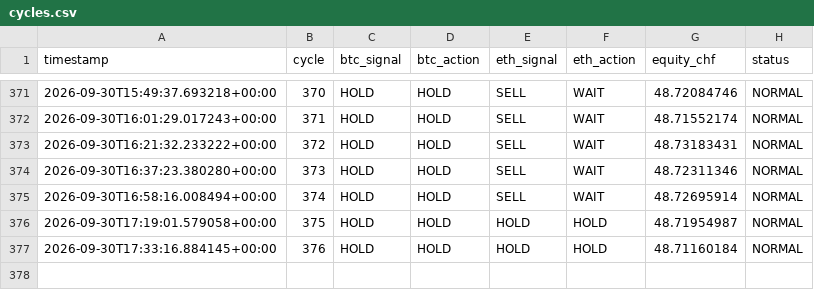
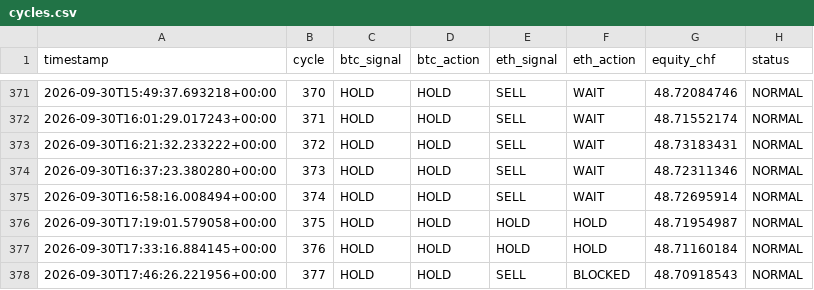
Before and after one commit to quitopiso-sys/agent001-test, a CSV file: cycles.csv, drawn as a sheet; only a part is shown, gaps mark what is left out.

Commit message:
AGENT-001 cycle 2026-09-30 17:46 UTC

```diff
--- a/cycles.csv
+++ b/cycles.csv
@@ -377 +377,2 @@ timestamp,cycle,btc_signal,btc_action,eth_signal,eth_action,equity_chf,status
 2026-09-30T17:33:16.884145+00:00,376,HOLD,HOLD,HOLD,HOLD,48.71160184,NORMAL
+2026-09-30T17:46:26.221956+00:00,377,HOLD,HOLD,SELL,BLOCKED,48.70918543,NORMAL
```
Also changed, not shown: 4 other files.
